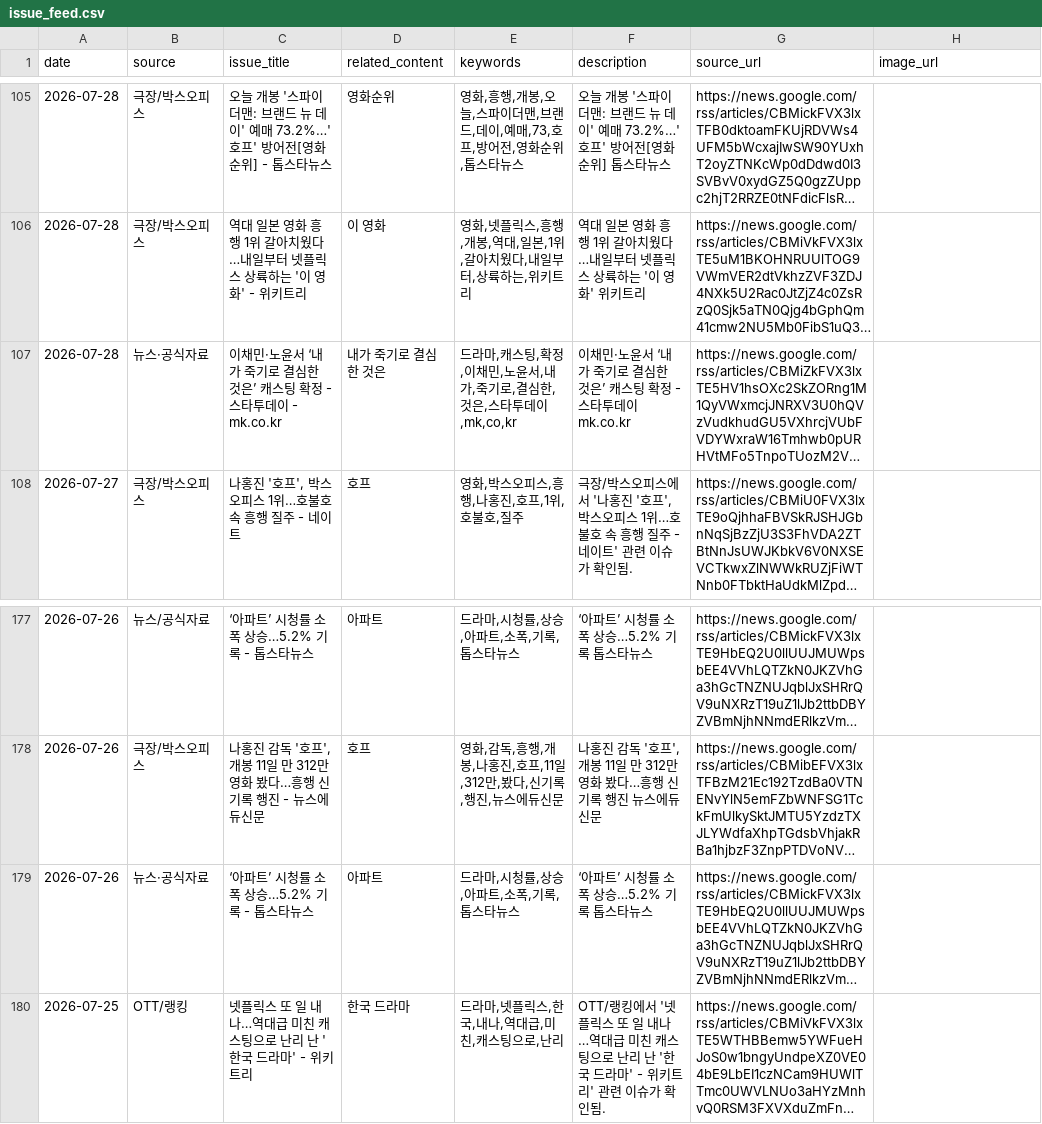
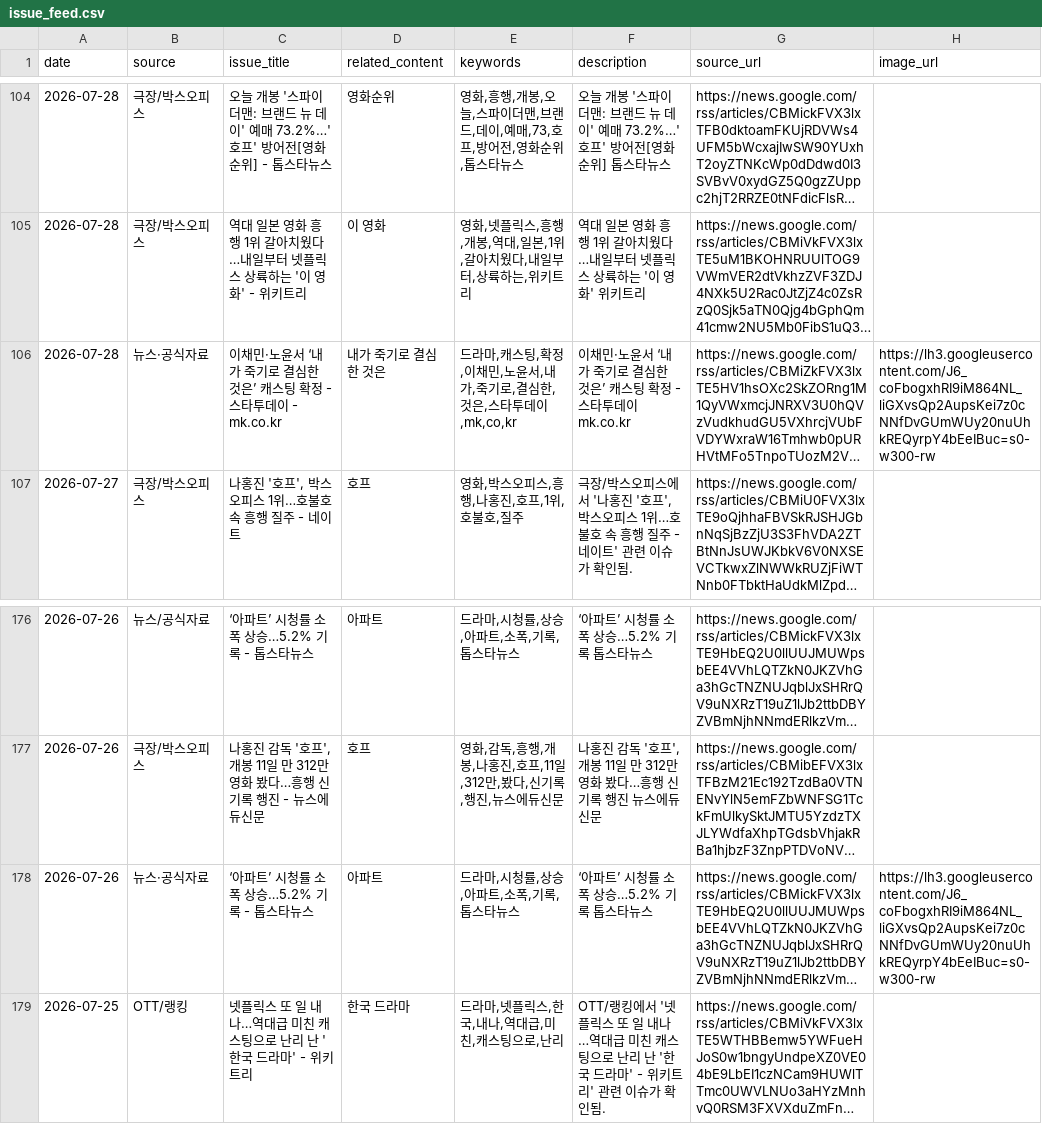
Before and after one commit to cig7624-art/btv-theme-curator, a CSV file: issue_feed.csv, drawn as a sheet; only a part is shown, gaps mark what is left out; long unchanged cells end in …; addresses are those after the commit; the diff covers the shown part only; the diff names each change by its address in the sheet, - before the commit and + after, or states it on an @@ line.

```diff
--- a/issue_feed.csv
+++ b/issue_feed.csv
-H106 (image_url): (empty)
+H106 (image_url): https://lh3.googleusercontent.com/J6_coFbogxhRI9iM864NL_liGXvsQp2AupsKei7z0cNNfDvGUmWUy20nuUhkREQyrpY4bEeIBuc=s0-w300-rw
-H178 (image_url): (empty)
+H178 (image_url): https://lh3.googleusercontent.com/J6_coFbogxhRI9iM864NL_liGXvsQp2AupsKei7z0cNNfDvGUmWUy20nuUhkREQyrpY4bEeIBuc=s0-w300-rw
```
Also changed, not shown: 1 removed row and 7 edited cells elsewhere in this file, youtube_video_stats.csv, youtube_video_watchlist.csv.
